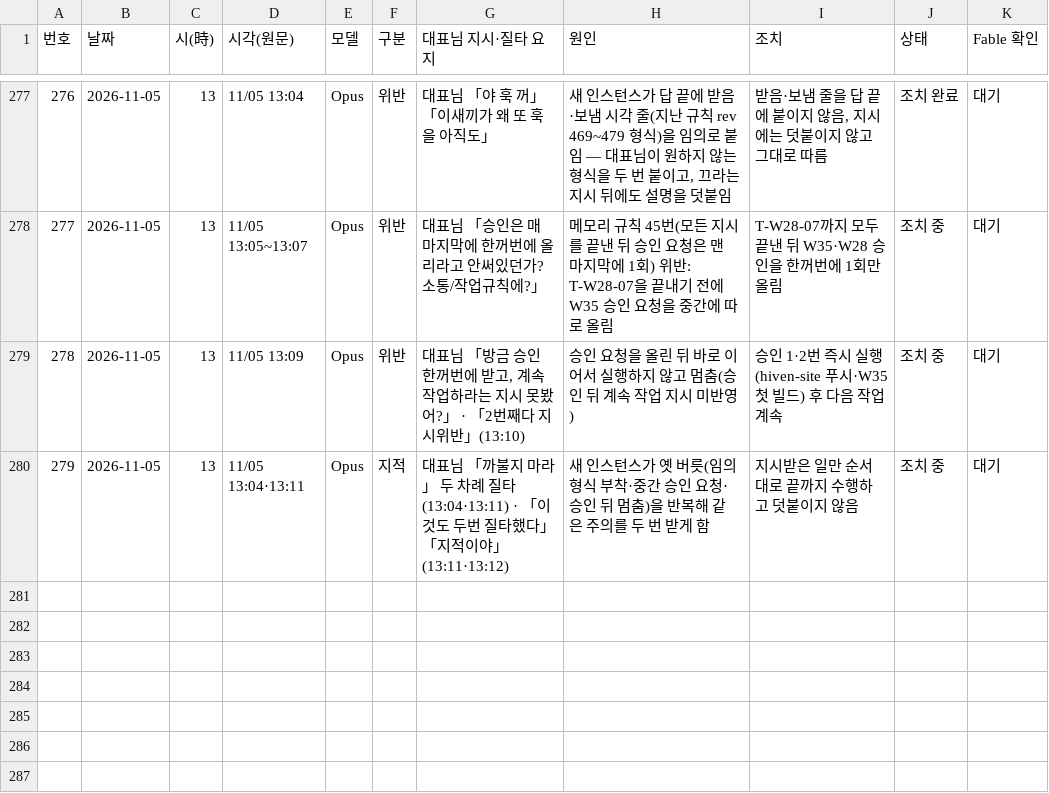
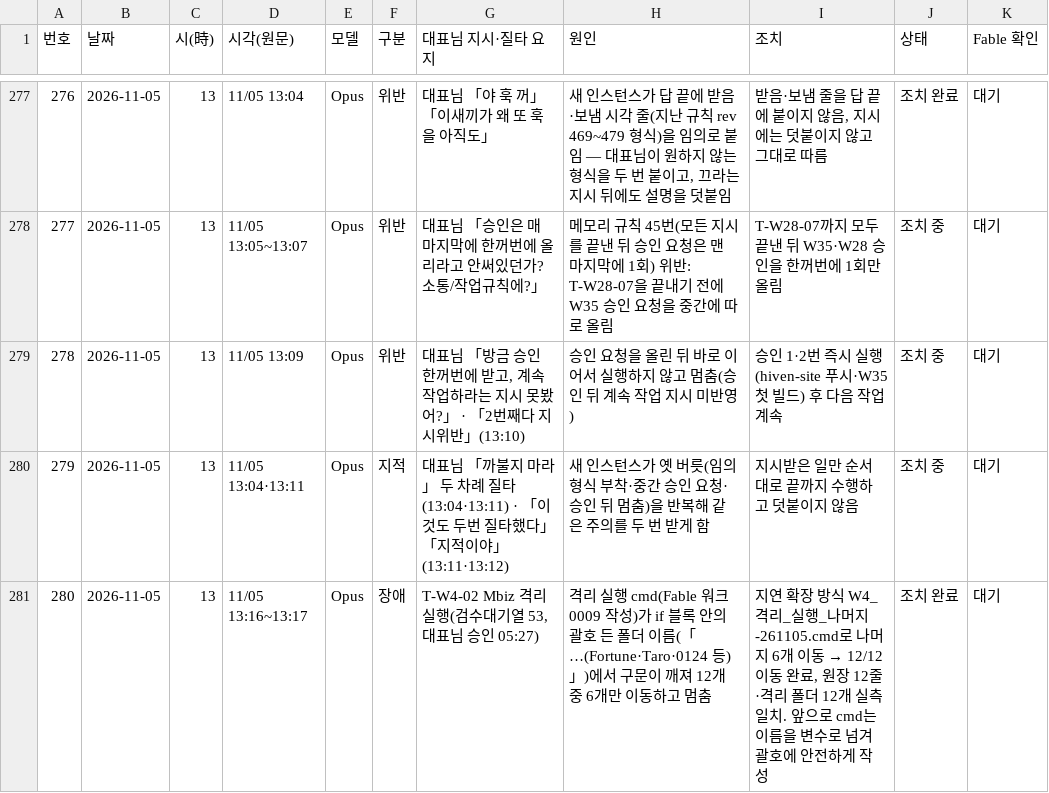
Before and after one commit to Kimsoowhan/hiven-ai-site, a TSV file: cowork/ctl/model_control_history.tsv, drawn as a sheet; only a part is shown, gaps mark what is left out.

```diff
--- a/cowork/ctl/model_control_history.tsv
+++ b/cowork/ctl/model_control_history.tsv
@@ -280 +280,2 @@
 279	2026-11-05	13	11/05 13:04·13:11	Opus	지적	대표님 「까불지 마라」 두 차례 질타(13:04·13:11) · 「이것도 두번 질타했다」「지적이야」(13:11·13:12)	새 인스턴스가 옛 버릇(임의 형식 부착·중간 승인 요청·승인 뒤 멈춤)을 반복해 같은 주의를 두 번 받게 함	지시받은 일만 순서대로 끝까지 수행하고 덧붙이지 않음	조치 중	대기
+280	2026-11-05	13	11/05 13:16~13:17	Opus	장애	T-W4-02 Mbiz 격리 실행(검수대기열 53, 대표님 승인 05:27)	격리 실행 cmd(Fable 워크 0009 작성)가 if 블록 안의 괄호 든 폴더 이름(「…(Fortune·Taro·0124 등)」)에서 구문이 깨져 12개 중 6개만 이동하고 멈춤	지연 확장 방식 W4_격리_실행_나머지-261105.cmd로 나머지 6개 이동 → 12/12 이동 완료, 원장 12줄·격리 폴더 12개 실측 일치. 앞으로 cmd는 이름을 변수로 넘겨 괄호에 안전하게 작성	조치 완료	대기
```
Also changed, not shown: cowork/ctl/action_lifecycle.tsv, 3 other files.
